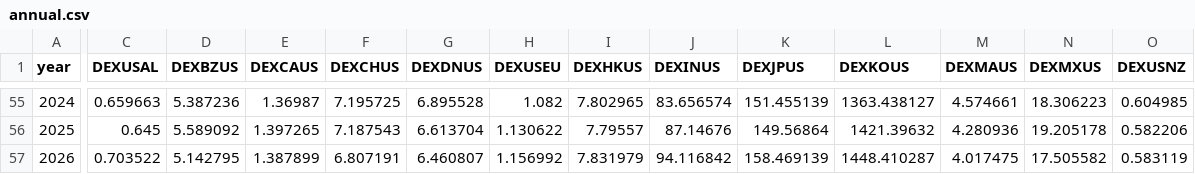
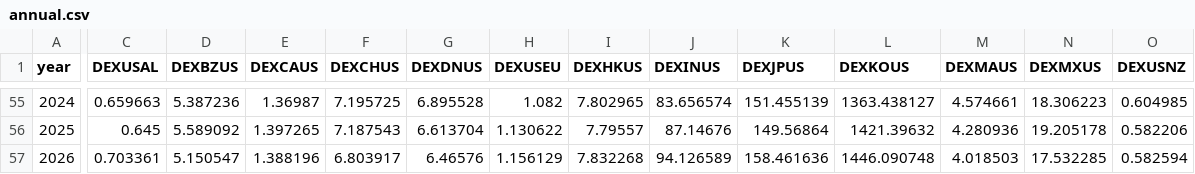
Before and after one commit to jinawinwin/FRED_Exchange, a CSV file: data/annual.csv, drawn as a sheet; only a part is shown, gaps mark what is left out; the diff covers the shown part only; the diff names each change by its address in the sheet, - before the commit and + after, or states it on an @@ line.

```diff
--- a/data/annual.csv
+++ b/data/annual.csv
-C57 (DEXUSAL): 0.703522
+C57 (DEXUSAL): 0.703361
-D57 (DEXBZUS): 5.142795
+D57 (DEXBZUS): 5.150547
-E57 (DEXCAUS): 1.387899
+E57 (DEXCAUS): 1.388196
-F57 (DEXCHUS): 6.807191
+F57 (DEXCHUS): 6.803917
-G57 (DEXDNUS): 6.460807
+G57 (DEXDNUS): 6.46576
-H57 (DEXUSEU): 1.156992
+H57 (DEXUSEU): 1.156129
-I57 (DEXHKUS): 7.831979
+I57 (DEXHKUS): 7.832268
-J57 (DEXINUS): 94.116842
+J57 (DEXINUS): 94.126589
-K57 (DEXJPUS): 158.469139
+K57 (DEXJPUS): 158.461636
-L57 (DEXKOUS): 1448.410287
+L57 (DEXKOUS): 1446.090748
-M57 (DEXMAUS): 4.017475
+M57 (DEXMAUS): 4.018503
-N57 (DEXMXUS): 17.505582
+N57 (DEXMXUS): 17.532285
-O57 (DEXUSNZ): 0.583119
+O57 (DEXUSNZ): 0.582594
```
Also changed, not shown: 12 edited cells elsewhere in this file, data/annual_per_usd.csv, data/monthly.csv, 5 other files.
